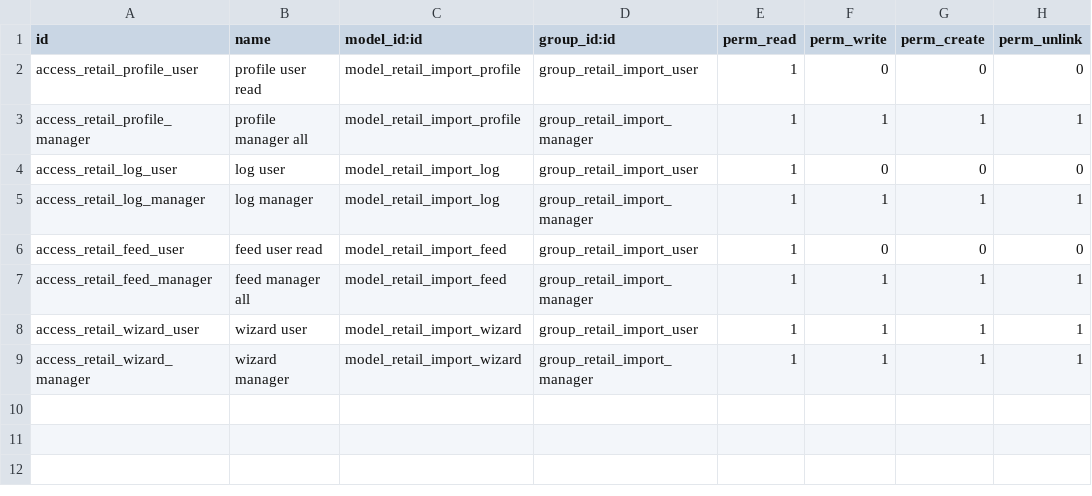
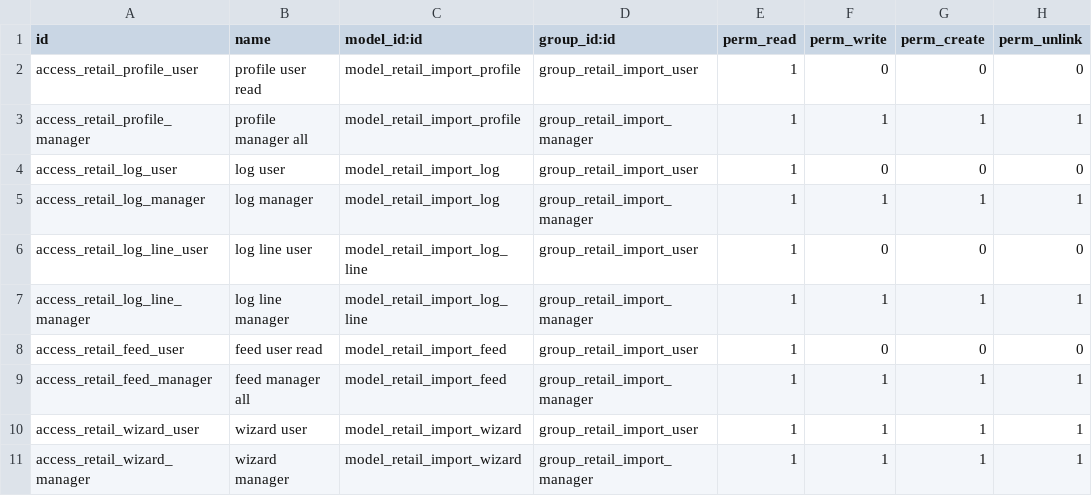
Before and after one commit to sarangrumah/odoo-platform, a CSV file: addons/ee_gap/custom_retail_import/security/ir.model.access.csv, drawn as a sheet.

```diff
--- a/addons/ee_gap/custom_retail_import/security/ir.model.access.csv
+++ b/addons/ee_gap/custom_retail_import/security/ir.model.access.csv
@@ -5,2 +5,4 @@ access_retail_log_user,log user,model_retail_import_log,group_retail_import_user
 access_retail_log_manager,log manager,model_retail_import_log,group_retail_import_manager,1,1,1,1
+access_retail_log_line_user,log line user,model_retail_import_log_line,group_retail_import_user,1,0,0,0
+access_retail_log_line_manager,log line manager,model_retail_import_log_line,group_retail_import_manager,1,1,1,1
 access_retail_feed_user,feed user read,model_retail_import_feed,group_retail_import_user,1,0,0,0
```
Also changed, not shown: 13 other files.
